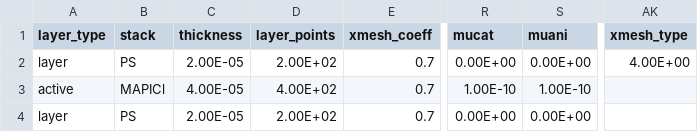
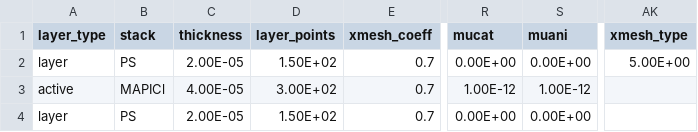
Before and after one commit to barnesgroupICL/Driftfusion, a CSV file: Input_files/Evidence_for_ion_migration_noSRH.csv, drawn as a sheet; only a part is shown, gaps mark what is left out; the diff names each change by its address in the sheet, - before the commit and + after, or states it on an @@ line.

```diff
--- a/Input_files/Evidence_for_ion_migration_noSRH.csv
+++ b/Input_files/Evidence_for_ion_migration_noSRH.csv
-D2 (layer_points): 2.00E+02
+D2 (layer_points): 1.50E+02
-AK2 (xmesh_type): 4.00E+00
+AK2 (xmesh_type): 5.00E+00
-D3 (layer_points): 4.00E+02
+D3 (layer_points): 3.00E+02
-R3 (mucat): 1.00E-10
+R3 (mucat): 1.00E-12
-S3 (muani): 1.00E-10
+S3 (muani): 1.00E-12
-D4 (layer_points): 2.00E+02
+D4 (layer_points): 1.50E+02
```
Also changed, not shown: Input_files/Evidence_for_ion_migration_SRH.csv, 1 other file.
